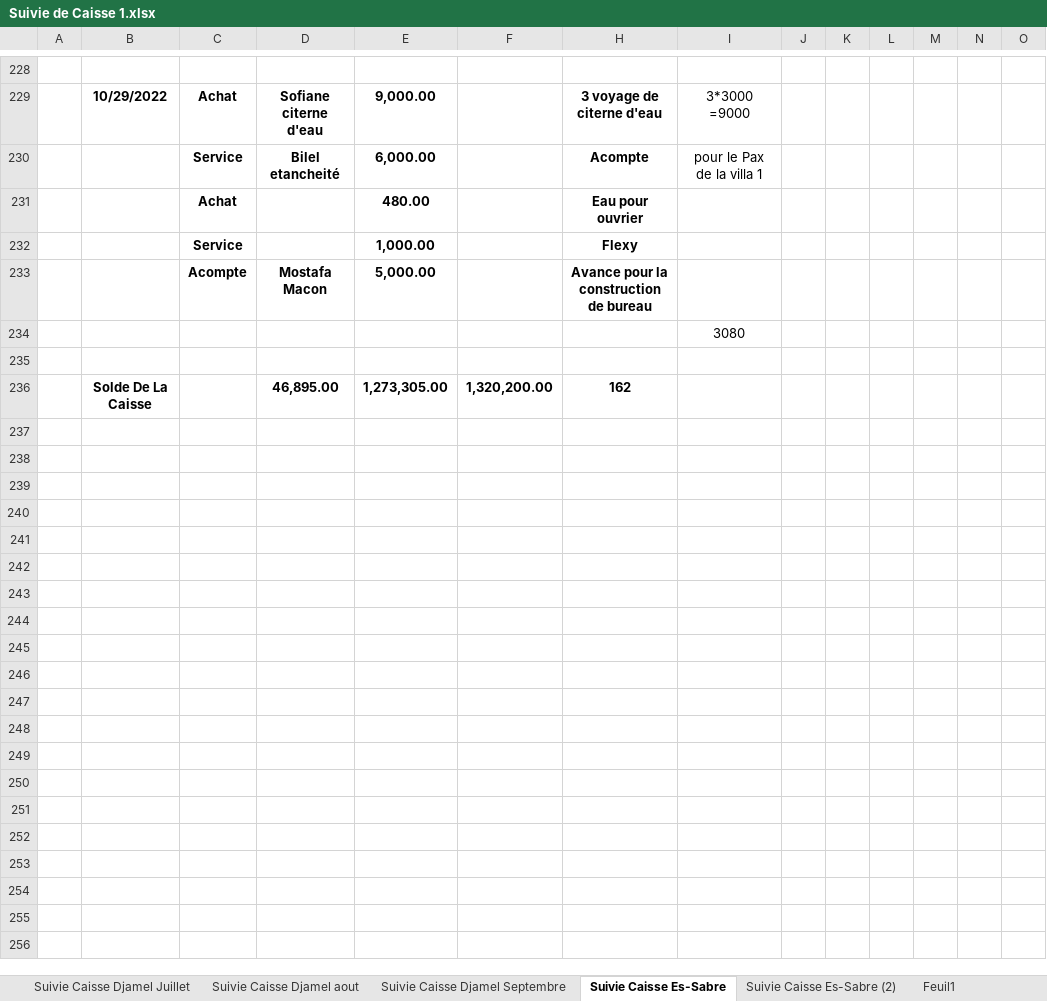
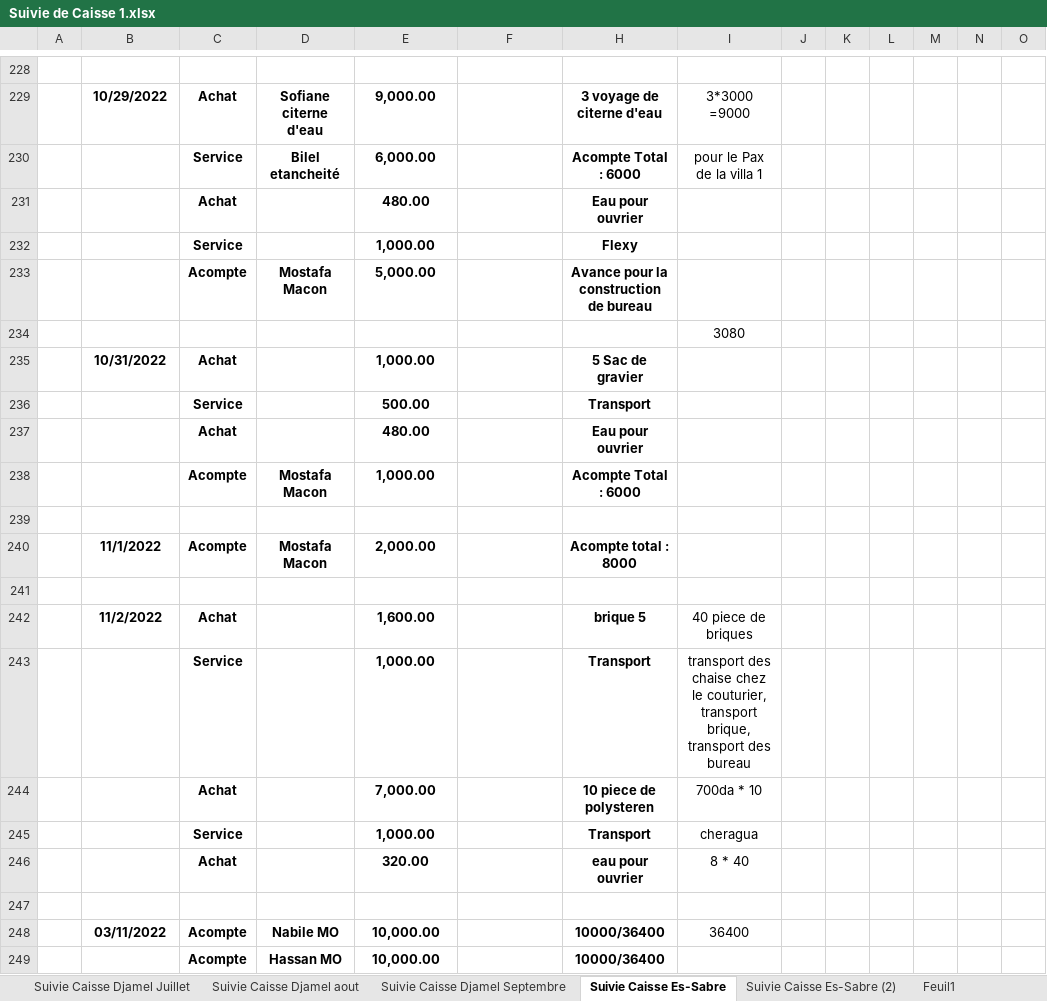
Before and after one commit to Es-Sabre/Caisse, an Excel workbook: Suivie de Caisse 1.xlsx, sheet Suivie Caisse Es-Sabre, drawn as a sheet; only a part is shown, gaps mark what is left out; values as stored, in another font and other column widths than the file's, no borders; conditional formats and table styles not drawn; addresses are those after the commit; rows hold the shown columns only; the diff covers the shown part only; the diff names each change by its address in the sheet, - before the commit and + after, or states it on an @@ line.

```diff
--- a/Suivie de Caisse 1.xlsx (sheet Suivie Caisse Es-Sabre)
+++ b/Suivie de Caisse 1.xlsx (sheet Suivie Caisse Es-Sabre)
-H230: Acompte
+H230: Acompte Total : 6000
+row 235:  | 10/31/2022 | Achat |  | 1,000.00 |  | 5 Sac de gravier
+row 236:  |  | Service |  | 500.00 |  | Transport
+row 237:  |  | Achat |  | 480.00 |  | Eau pour ouvrier
+row 238:  |  | Acompte | Mostafa Macon | 1,000.00 |  | Acompte Total : 6000
+row 240:  | 11/1/2022 | Acompte | Mostafa Macon | 2,000.00 |  | Acompte total : 8000
-row 241:  | Solde De La Caisse |  | 46,895.00 | 1,273,305.00 | 1,320,200.00 | 162
+row 241: (empty)
+row 242:  | 11/2/2022 | Achat |  | 1,600.00 |  | brique 5 | 40 piece de briques
+row 243:  |  | Service |  | 1,000.00 |  | Transport | transport des chaise chez le couturier, transport brique, transport des bureau
+row 244:  |  | Achat |  | 7,000.00 |  | 10 piece de polysteren | 700da * 10
+row 245:  |  | Service |  | 1,000.00 |  | Transport | cheragua
+row 246:  |  | Achat |  | 320.00 |  | eau pour ouvrier | 8 * 40
+row 247: (empty)
+row 248:  | 03/11/2022 | Acompte | Nabile MO | 10,000.00 |  | 10000/36400 | 36400
+row 249:  |  | Acompte | Hassan MO | 10,000.00 |  | 10000/36400
```
Also changed, not shown: 9 added rows, 3 edited cells and cell formats elsewhere in this sheet, Suivie Beton.xlsx, Terrassement.xlsx.
